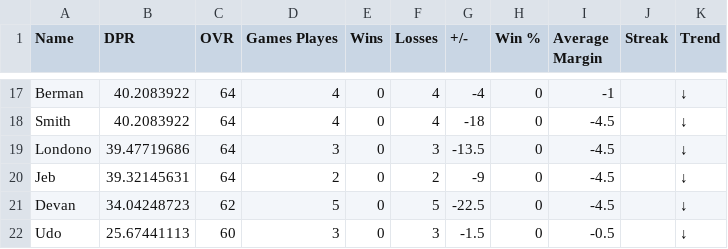
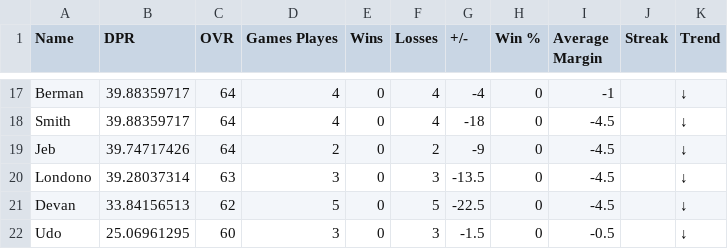
Before and after one commit to adamstiefel06/dpong-leaderboard, a CSV file: leaderboard.csv, drawn as a sheet; only a part is shown, gaps mark what is left out; removed rows and columns are numbered as before the commit, all else as after; the diff covers the shown part only; the diff names each change by its address in the sheet, - before the commit and + after, or states it on an @@ line.

```diff
--- a/leaderboard.csv
+++ b/leaderboard.csv
-B17:B18 (DPR): 40.2083922
+B17:B18 (DPR): 39.88359717
-row 19: Londono | 39.47719686 | 64 | 3 | 0 | 3 | -13.5 | 0 | -4.5 |  | ↓
-B19 (DPR): 39.32145631
+B19 (DPR): 39.74717426
+row 20: Londono | 39.28037314 | 63 | 3 | 0 | 3 | -13.5 | 0 | -4.5 |  | ↓
-B21 (DPR): 34.04248723
+B21 (DPR): 33.84156513
-B22 (DPR): 25.67441113
+B22 (DPR): 25.06961295
```
Also changed, not shown: 2 added rows, 2 removed rows and 28 edited cells elsewhere in this file.
